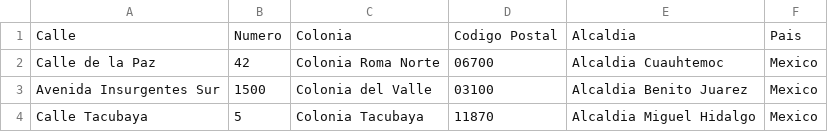
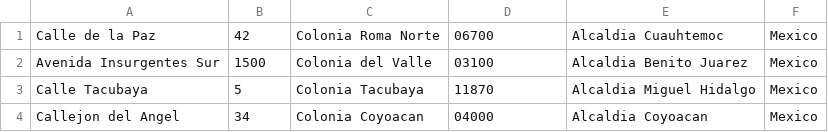
Before and after one commit to second-acc-oscar/Proyecto_Gestion_Escolar, a CSV file: GestionEscolar/files/csv/direcciones.csv, drawn as a sheet; only a part is shown; the shorter side is filled out with more unchanged rows; the diff names each change by its address in the sheet, - before the commit and + after, or states it on an @@ line.

Commit message:
Update direcciones.csv

```diff
--- a/GestionEscolar/files/csv/direcciones.csv
+++ b/GestionEscolar/files/csv/direcciones.csv
-row 1: Calle | Numero | Colonia | Codigo Postal | Alcaldia | Pais
```
